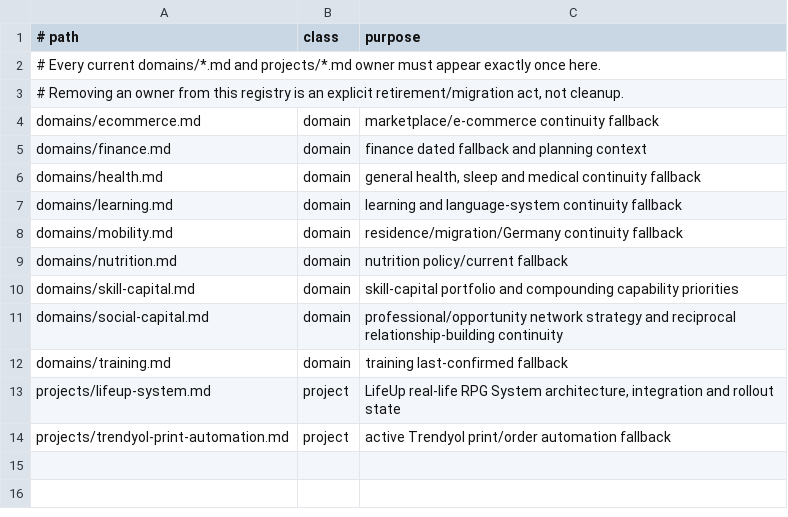
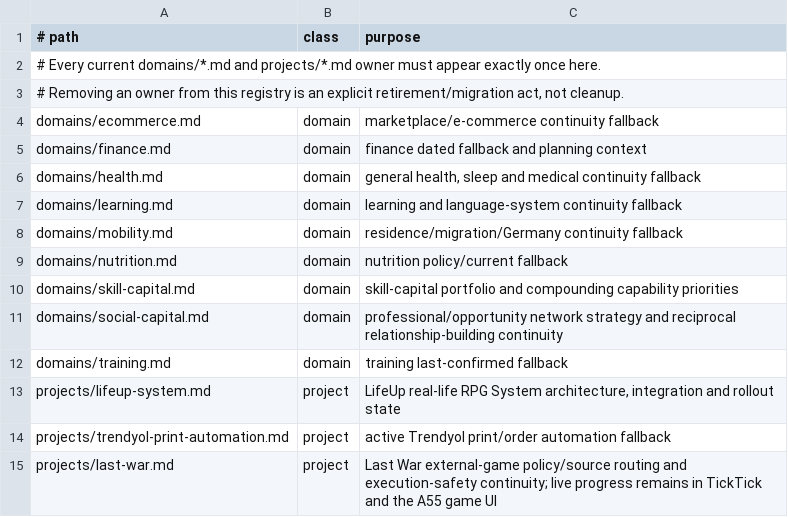
Before and after one commit to Misterrenok/ron-os, a TSV file: references/continuity-owner-registry.tsv, drawn as a sheet.

Commit message:
Ron OS: register Last War external-game routing and owner

```diff
--- a/references/continuity-owner-registry.tsv
+++ b/references/continuity-owner-registry.tsv
@@ -14 +14,2 @@ projects/lifeup-system.md	project	LifeUp real-life RPG System architecture, inte
 projects/trendyol-print-automation.md	project	active Trendyol print/order automation fallback
+projects/last-war.md	project	Last War external-game policy/source routing and execution-safety continuity; live progress remains in TickTick and the A55 game UI
```
Also changed, not shown: 7 other files.
